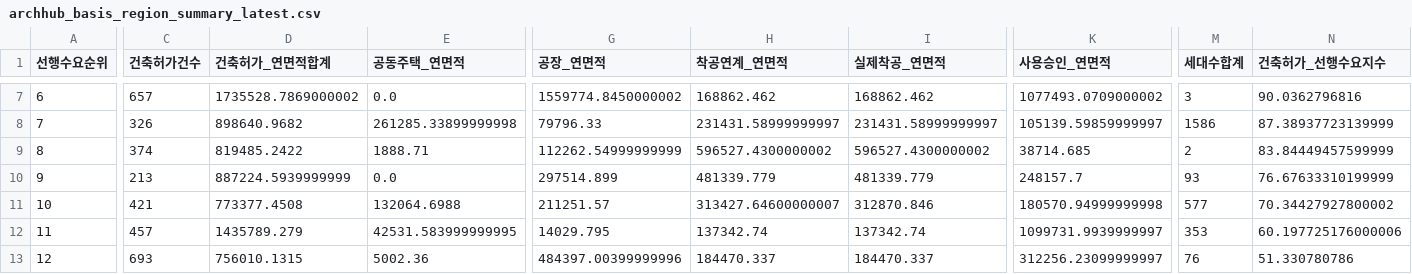
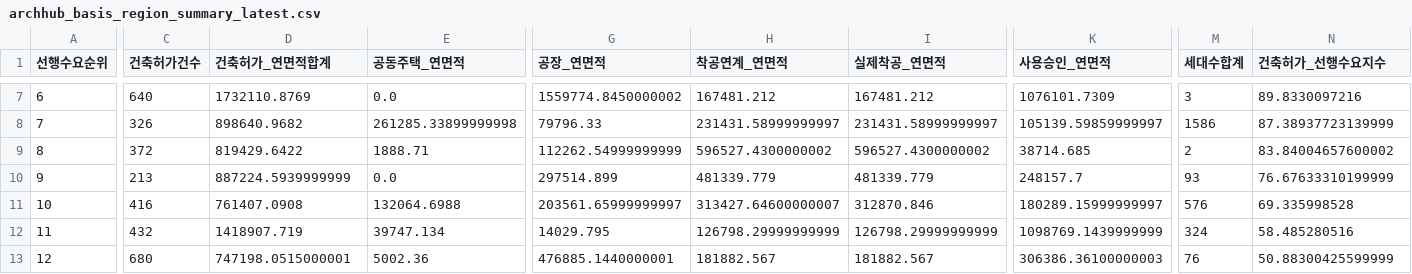
Before and after one commit to Ronaldooh123/steel-demand-report, a CSV file: data/cache/archhub_basis_region_summary_latest.csv, drawn as a sheet; only a part is shown, gaps mark what is left out; the diff covers the shown part only; the diff names each change by its address in the sheet, - before the commit and + after, or states it on an @@ line.

```diff
--- a/data/cache/archhub_basis_region_summary_latest.csv
+++ b/data/cache/archhub_basis_region_summary_latest.csv
-C7 (건축허가건수): 657
+C7 (건축허가건수): 640
-D7 (건축허가_연면적합계): 1735528.7869000002
+D7 (건축허가_연면적합계): 1732110.8769
-H7 (착공연계_연면적): 168862.462
+H7 (착공연계_연면적): 167481.212
-I7 (실제착공_연면적): 168862.462
+I7 (실제착공_연면적): 167481.212
-K7 (사용승인_연면적): 1077493.0709000002
+K7 (사용승인_연면적): 1076101.7309
-N7 (건축허가_선행수요지수): 90.0362796816
+N7 (건축허가_선행수요지수): 89.8330097216
-C9 (건축허가건수): 374
+C9 (건축허가건수): 372
-D9 (건축허가_연면적합계): 819485.2422
+D9 (건축허가_연면적합계): 819429.6422
-N9 (건축허가_선행수요지수): 83.84449457599999
+N9 (건축허가_선행수요지수): 83.84004657600002
-C11 (건축허가건수): 421
+C11 (건축허가건수): 416
-D11 (건축허가_연면적합계): 773377.4508
+D11 (건축허가_연면적합계): 761407.0908
-G11 (공장_연면적): 211251.57
+G11 (공장_연면적): 203561.65999999997
-K11 (사용승인_연면적): 180570.94999999998
+K11 (사용승인_연면적): 180289.15999999997
-M11 (세대수합계): 577
+M11 (세대수합계): 576
-N11 (건축허가_선행수요지수): 70.34427927800002
+N11 (건축허가_선행수요지수): 69.335998528
-C12 (건축허가건수): 457
+C12 (건축허가건수): 432
-D12 (건축허가_연면적합계): 1435789.279
+D12 (건축허가_연면적합계): 1418907.719
-E12 (공동주택_연면적): 42531.583999999995
+E12 (공동주택_연면적): 39747.134
-H12 (착공연계_연면적): 137342.74
+H12 (착공연계_연면적): 126798.29999999999
-I12 (실제착공_연면적): 137342.74
+I12 (실제착공_연면적): 126798.29999999999
-K12 (사용승인_연면적): 1099731.9939999997
+K12 (사용승인_연면적): 1098769.1439999999
-M12 (세대수합계): 353
+M12 (세대수합계): 324
-N12 (건축허가_선행수요지수): 60.197725176000006
+N12 (건축허가_선행수요지수): 58.485280516
-C13 (건축허가건수): 693
+C13 (건축허가건수): 680
-D13 (건축허가_연면적합계): 756010.1315
+D13 (건축허가_연면적합계): 747198.0515000001
-G13 (공장_연면적): 484397.00399999996
+G13 (공장_연면적): 476885.1440000001
-H13 (착공연계_연면적): 184470.337
+H13 (착공연계_연면적): 181882.567
-I13 (실제착공_연면적): 184470.337
+I13 (실제착공_연면적): 181882.567
-K13 (사용승인_연면적): 312256.23099999997
+K13 (사용승인_연면적): 306386.36100000003
-N13 (건축허가_선행수요지수): 51.330780786
+N13 (건축허가_선행수요지수): 50.88300425599999
```
Also changed, not shown: 47 edited cells elsewhere in this file, 2 other files.
